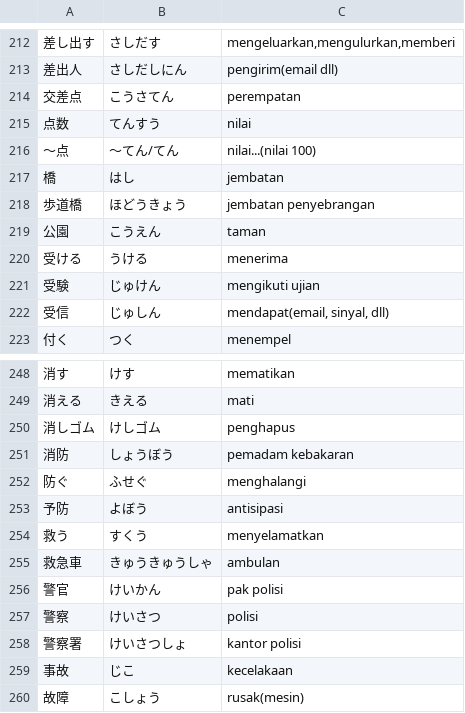
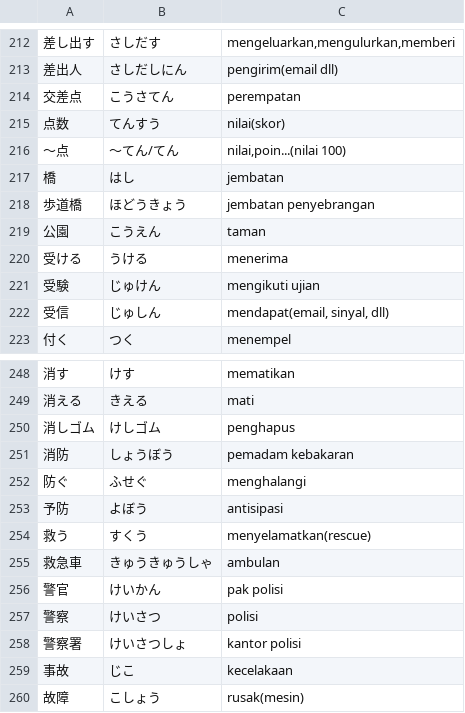
Before and after one commit to moemoe89/simple-quizify, a CSV file: muzukashii-nihongo-n3-kanji.csv, drawn as a sheet; only a part is shown, gaps mark what is left out; the diff names each change by its address in the sheet, - before the commit and + after, or states it on an @@ line.

Commit message:
fix: kanji

```diff
--- a/muzukashii-nihongo-n3-kanji.csv
+++ b/muzukashii-nihongo-n3-kanji.csv
-C215: nilai
+C215: nilai(skor)
-C216: nilai...(nilai 100)
+C216: nilai,poin...(nilai 100)
-C254: menyelamatkan
+C254: menyelamatkan(rescue)
```
